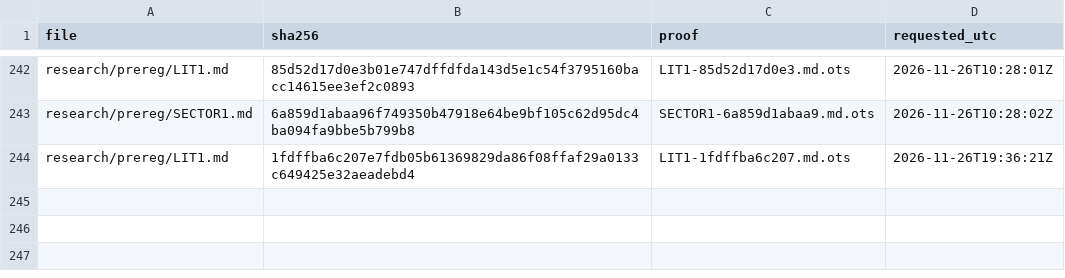
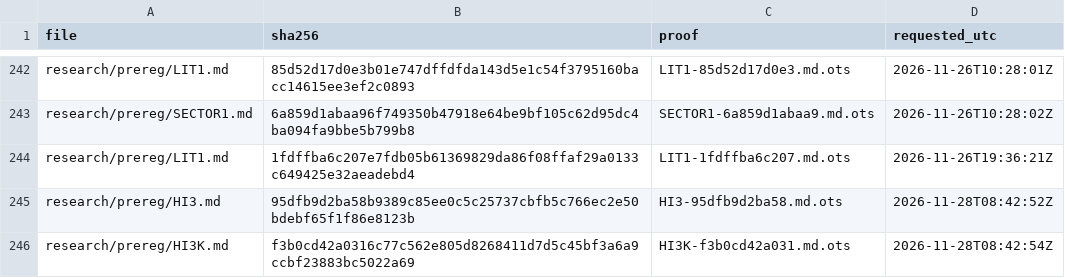
Before and after one commit to amit8f/edge-lab-public, a CSV file: timestamps/MANIFEST.csv, drawn as a sheet; only a part is shown, gaps mark what is left out.

```diff
--- a/timestamps/MANIFEST.csv
+++ b/timestamps/MANIFEST.csv
@@ -244 +244,3 @@ research/prereg/SECTOR1.md,6a859d1abaa96f749350b47918e64be9bf105c62d95dc4ba094fa
 research/prereg/LIT1.md,1fdffba6c207e7fdb05b61369829da86f08ffaf29a0133c649425e32aeadebd4,LIT1-1fdffba6c207.md.ots,2026-11-26T19:36:21Z
+research/prereg/HI3.md,95dfb9d2ba58b9389c85ee0c5c25737cbfb5c766ec2e50bdebf65f1f86e8123b,HI3-95dfb9d2ba58.md.ots,2026-11-28T08:42:52Z
+research/prereg/HI3K.md,f3b0cd42a0316c77c562e805d8268411d7d5c45bf3a6a9ccbf23883bc5022a69,HI3K-f3b0cd42a031.md.ots,2026-11-28T08:42:54Z
```
Also changed, not shown: 2 other files.
